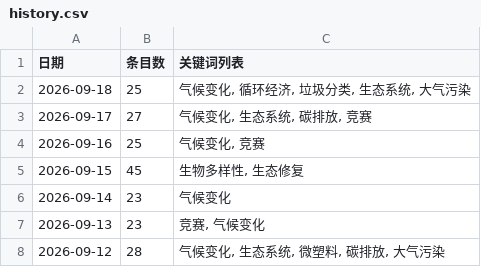
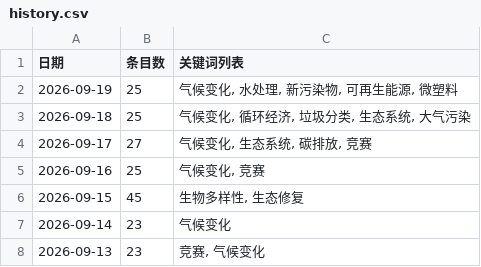
Before and after one commit to black15647/hotspot-radar, a CSV file: docs/data/history.csv, drawn as a sheet; only a part is shown; the shorter side is filled out with more unchanged rows; the diff names each change by its address in the sheet, - before the commit and + after, or states it on an @@ line.

```diff
--- a/docs/data/history.csv
+++ b/docs/data/history.csv
+row 2: 2026-09-19 | 25 | 气候变化, 水处理, 新污染物, 可再生能源, 微塑料
```
Also changed, not shown: 9 other files.
